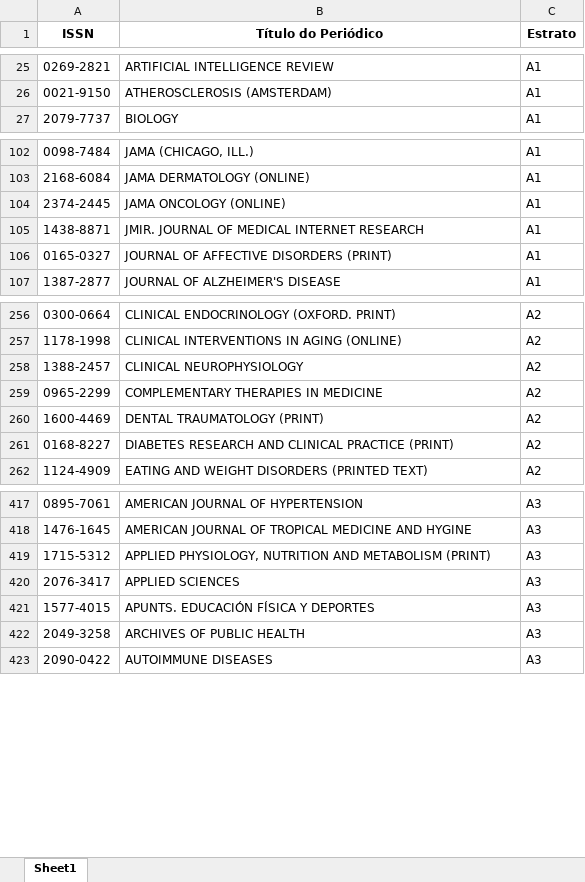
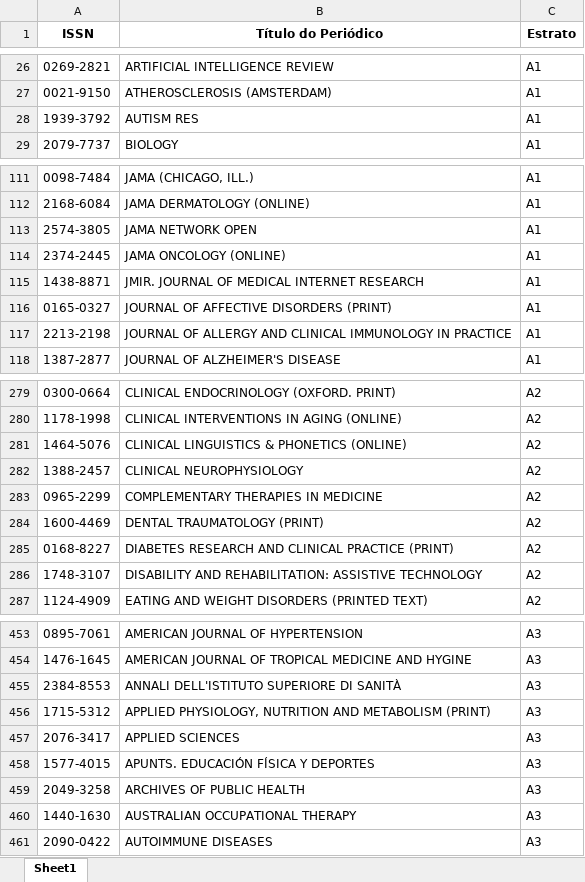
Before and after one commit to FerreiraAS/Ciencia-com-R-Consultoria, an Excel workbook: docs/Metrics/Qualis/WebQualis_Compilada_2021.xlsx, sheet Sheet1, drawn as a sheet; only a part is shown, gaps mark what is left out; values as stored, in another font and other column widths than the file's, no borders; the diff covers the shown part only; the diff names each change by its address in the sheet, - before the commit and + after, or states it on an @@ line.

```diff
--- a/docs/Metrics/Qualis/WebQualis_Compilada_2021.xlsx (sheet Sheet1)
+++ b/docs/Metrics/Qualis/WebQualis_Compilada_2021.xlsx (sheet Sheet1)
+row 28: 1939-3792 | AUTISM RES | A1
+row 113: 2574-3805 | JAMA NETWORK OPEN | A1
+row 117: 2213-2198 | JOURNAL OF ALLERGY AND CLINICAL IMMUNOLOGY IN PRACTICE | A1
+row 281: 1464-5076 | CLINICAL LINGUISTICS & PHONETICS (ONLINE) | A2
+row 286: 1748-3107 | DISABILITY AND REHABILITATION: ASSISTIVE TECHNOLOGY | A2
+row 455: 2384-8553 | ANNALI DELL'ISTITUTO SUPERIORE DI SANITÀ | A3
+row 460: 1440-1630 | AUSTRALIAN OCCUPATIONAL THERAPY | A3
```
Also changed, not shown: 73 added rows elsewhere in this sheet, Metrics/Qualis/WebQualis_Compilada_2021.xlsx, 14 other files.
